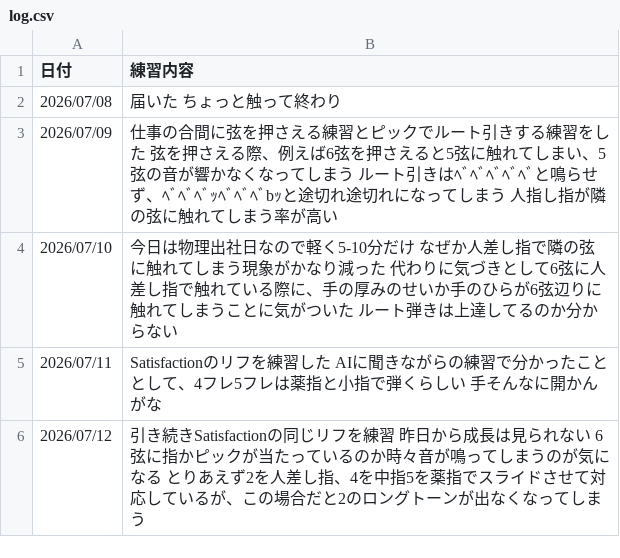
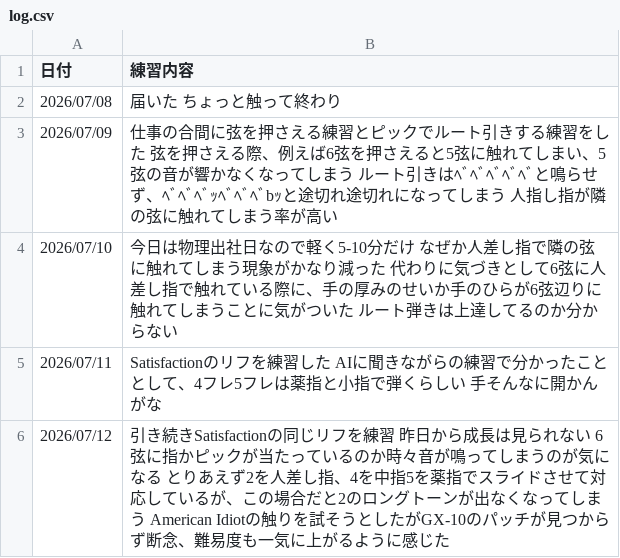
Before and after one commit to InnocentWalls/Guitarlog, a CSV file: log.csv, drawn as a sheet.

```diff
--- a/log.csv
+++ b/log.csv
@@ -5,2 +5,2 @@
 2026/07/11,"Satisfactionのリフを練習した　AIに聞きながらの練習で分かったこととして、4フレ5フレは薬指と小指で弾くらしい　手そんなに開かんがな"
-2026/07/12,"引き続きSatisfactionの同じリフを練習　昨日から成長は見られない　6弦に指かピックが当たっているのか時々音が鳴ってしまうのが気になる　とりあえず2を人差し指、4を中指5を薬指でスライドさせて対応しているが、この場合だと2のロングトーンが出なくなってしまう"
+2026/07/12,"引き続きSatisfactionの同じリフを練習　昨日から成長は見られない　6弦に指かピックが当たっているのか時々音が鳴ってしまうのが気になる　とりあえず2を人差し指、4を中指5を薬指でスライドさせて対応しているが、この場合だと2のロングトーンが出なくなってしまう　American Idiotの触りを試そうとしたがGX-10のパッチが見つからず断念、難易度も一気に上がるように感じた"
```
Also changed, not shown: 5 other files.
